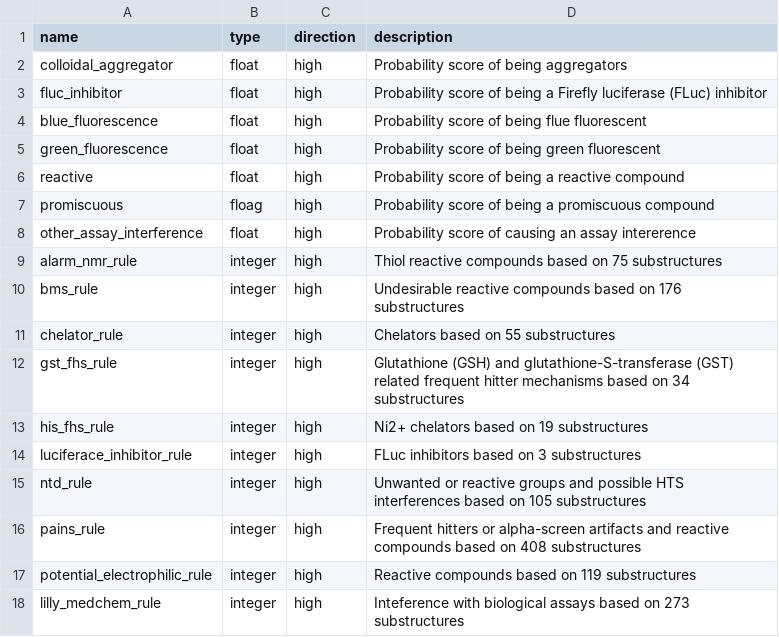
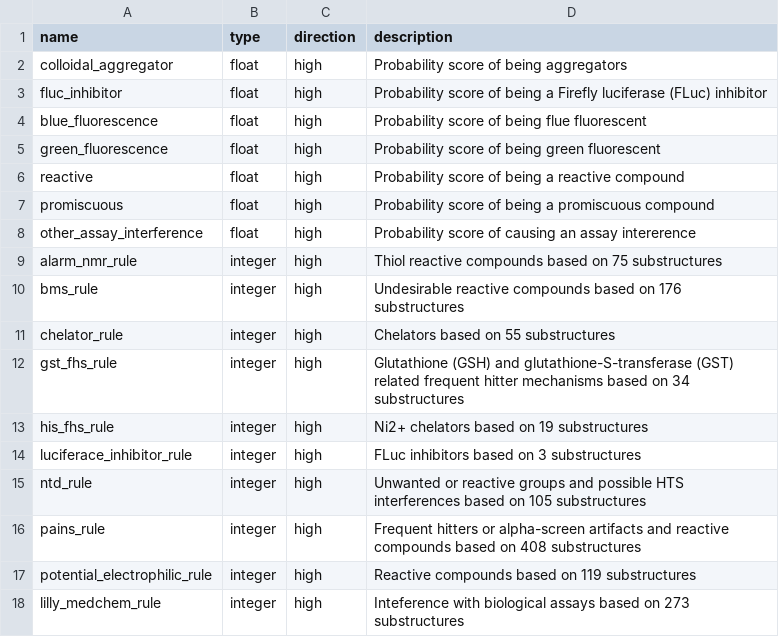
Before and after one commit to ersilia-os/eos7ye0, a CSV file: model/framework/columns/run_columns.csv, drawn as a sheet.

Commit message:
bugfixed run columns and fixed installs

```diff
--- a/model/framework/columns/run_columns.csv
+++ b/model/framework/columns/run_columns.csv
@@ -6,3 +6,3 @@ green_fluorescence,float,high,Probability score of being green fluorescent
 reactive,float,high,Probability score of being a reactive compound
-promiscuous,floag,high,Probability score of being a promiscuous compound
+promiscuous,float,high,Probability score of being a promiscuous compound
 other_assay_interference,float,high,Probability score of causing an assay intererence
```
Also changed, not shown: 1 other file.
